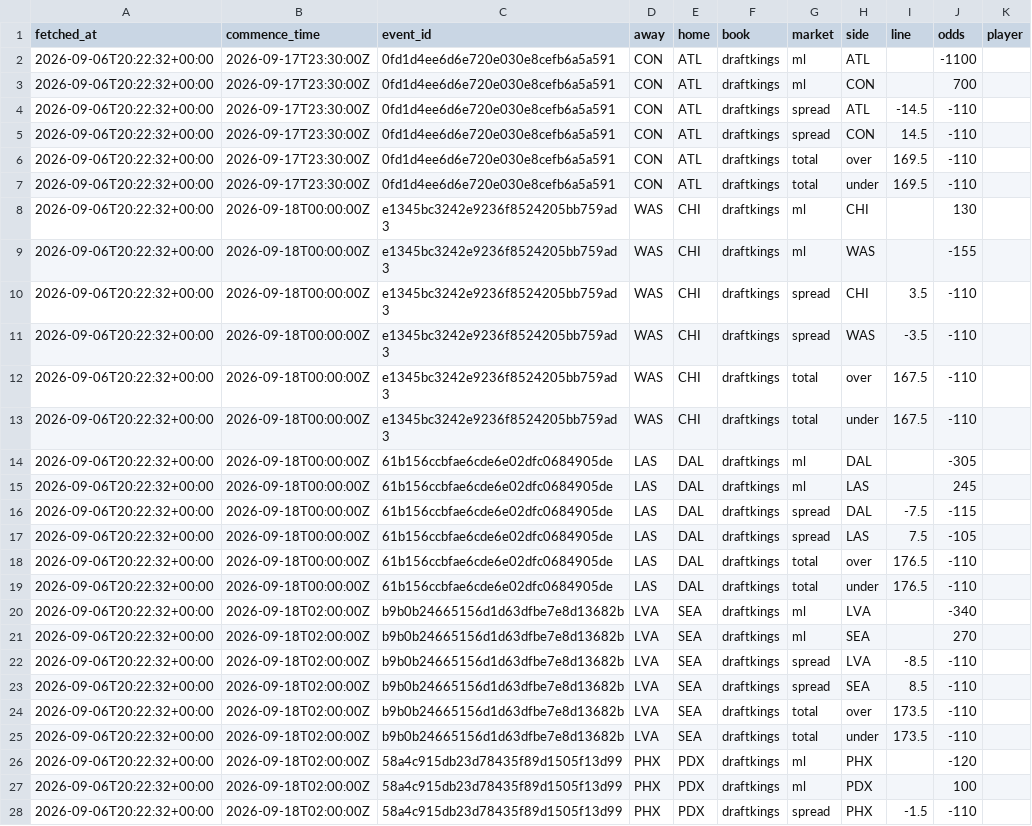
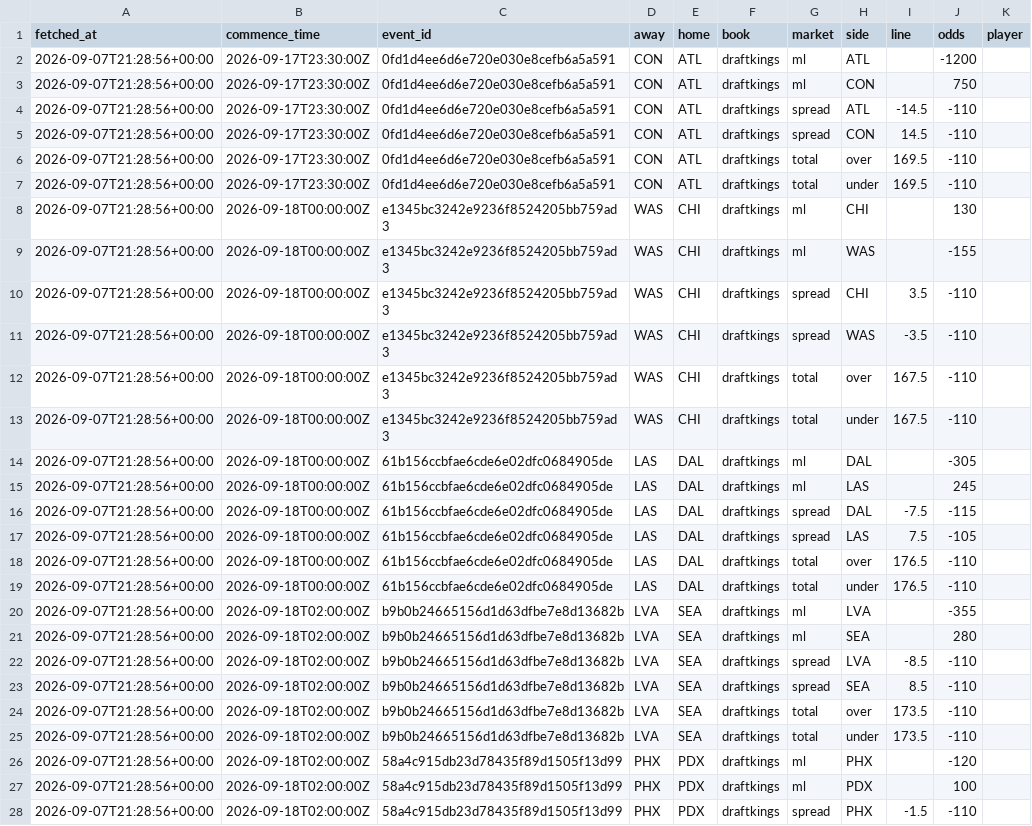
Before and after one commit to Alphakiller1/wnba-edge-model, a CSV file: data/odds/odds_latest.csv, drawn as a sheet; only a part is shown; the diff covers the shown part only; the diff names each change by its address in the sheet, - before the commit and + after, or states it on an @@ line.

```diff
--- a/data/odds/odds_latest.csv
+++ b/data/odds/odds_latest.csv
-A2:A28 (fetched_at): 2026-09-06T20:22:32+00:00
+A2:A28 (fetched_at): 2026-09-07T21:28:56+00:00
-J2 (odds): -1100
+J2 (odds): -1200
-J3 (odds): 700
+J3 (odds): 750
-J20 (odds): -340
+J20 (odds): -355
-J21 (odds): 270
+J21 (odds): 280
```
Also changed, not shown: 27 edited cells elsewhere in this file, data/processed/player_features_2026-27.csv, data/processed/player_model_inputs_2026-27.csv, 5 other files.
